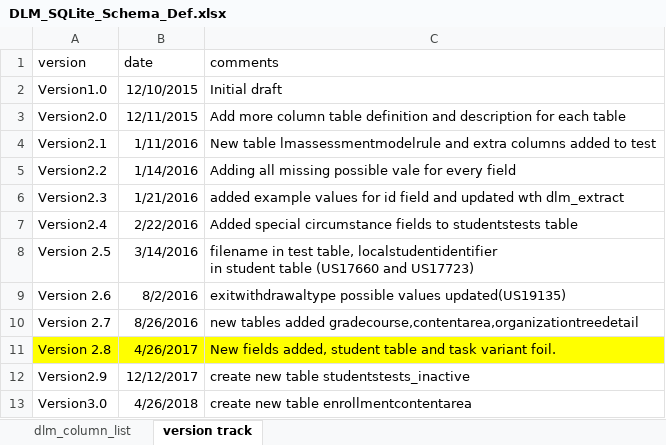
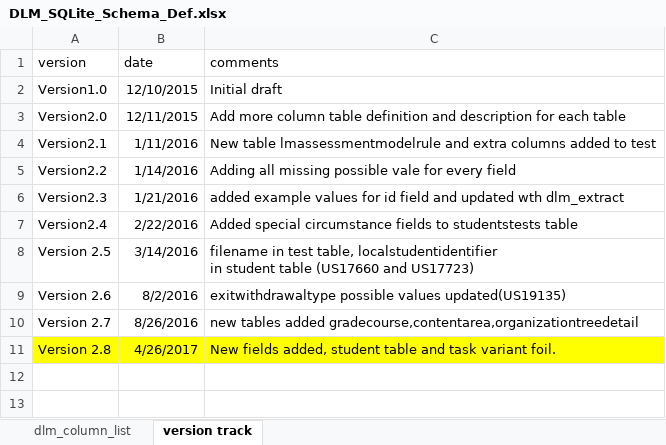
Before and after one commit to p300g611/PostgresDB, an Excel workbook: dba-master/data_support/db/rally_requests/DLM_SQLite_Schema_Def.xlsx, sheet version track, drawn as a sheet; values as stored, in another font and other column widths than the file's, no borders; the diff names each change by its address in the sheet, - before the commit and + after, or states it on an @@ line.

```diff
--- a/dba-master/data_support/db/rally_requests/DLM_SQLite_Schema_Def.xlsx (sheet version track)
+++ b/dba-master/data_support/db/rally_requests/DLM_SQLite_Schema_Def.xlsx (sheet version track)
-row 12: Version2.9 | 12/12/2017 | create new table studentstests_inactive
-row 13: Version3.0 | 4/26/2018 | create new table enrollmentcontentarea
```
Also changed, not shown: sheet dlm_column_list, 16 other files.
